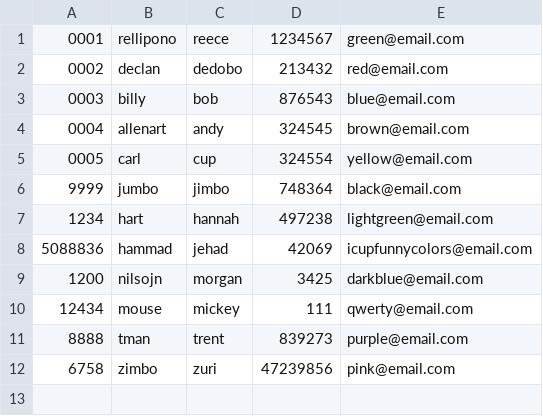
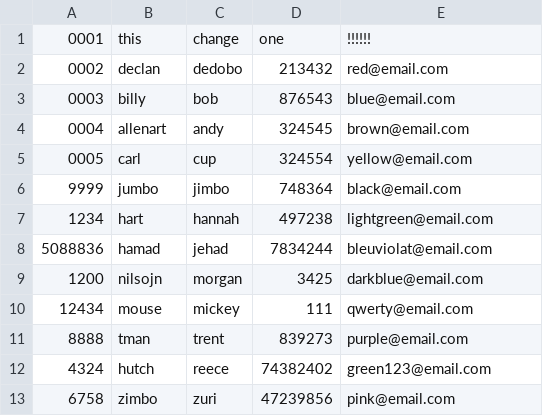
Before and after one commit to reecehutchison/school, a CSV file: cs2910/lab1/student.csv, drawn as a sheet.

```diff
--- a/cs2910/lab1/student.csv
+++ b/cs2910/lab1/student.csv
@@ -1,2 +1,2 @@
-0001, rellipono, reece, 1234567, green@email.com
+0001, this, change, one, !!!!!!
 0002, declan, dedobo, 213432, red@email.com
@@ -7,3 +7,3 @@
 1234, hart, hannah, 497238, lightgreen@email.com
-5088836, hammad, jehad, 42069, icupfunnycolors@email.com
+5088836, hamad, jehad, 7834244, bleuviolat@email.com
 1200, nilsojn, morgan, 3425, darkblue@email.com
@@ -11,2 +11,3 @@
 8888, tman, trent, 839273, purple@email.com
+4324, hutch, reece, 74382402, green123@email.com
 6758, zimbo, zuri, 47239856, pink@email.com
```
Also changed, not shown: cs2910/lab1/grades.csv, 1 other file.
